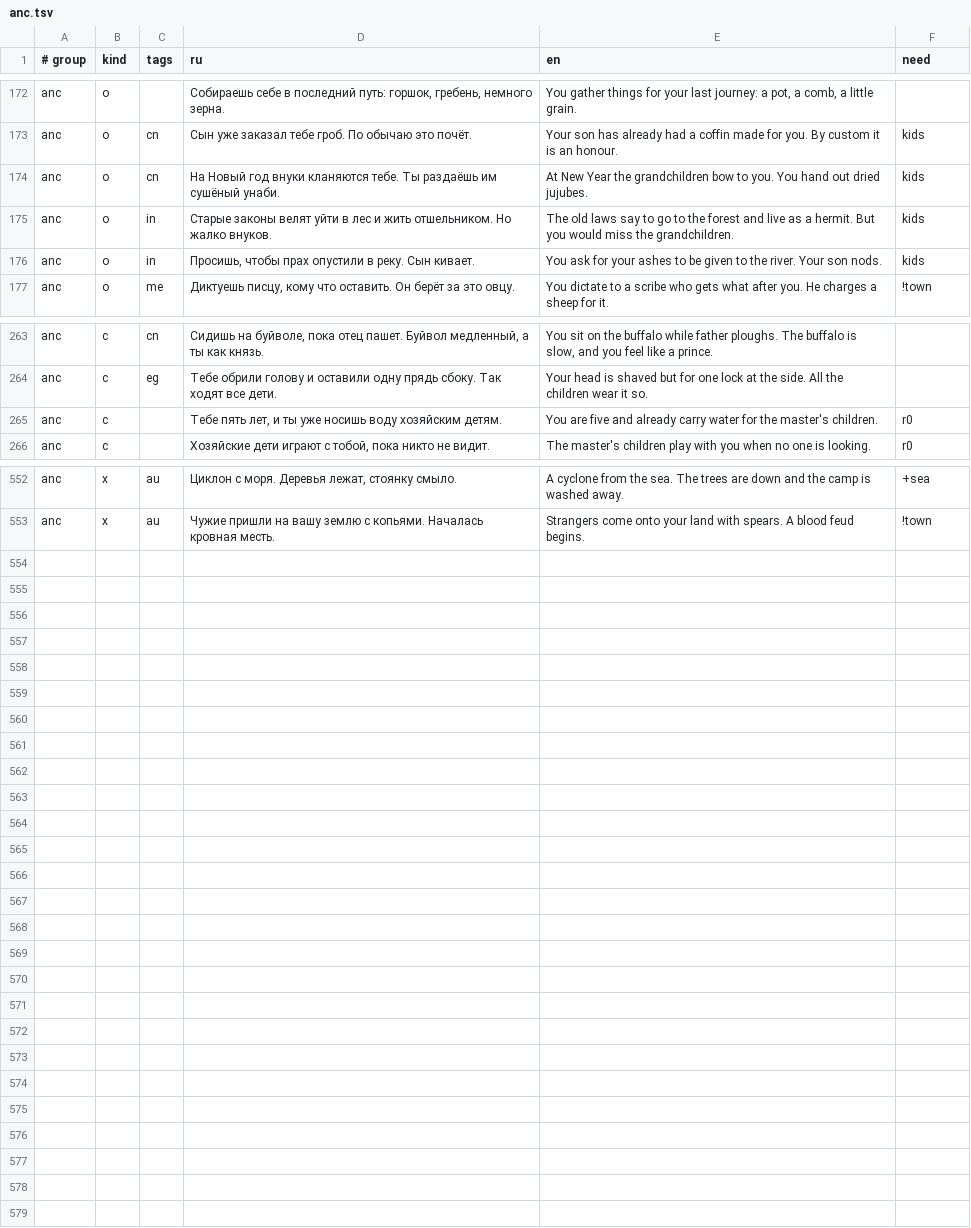
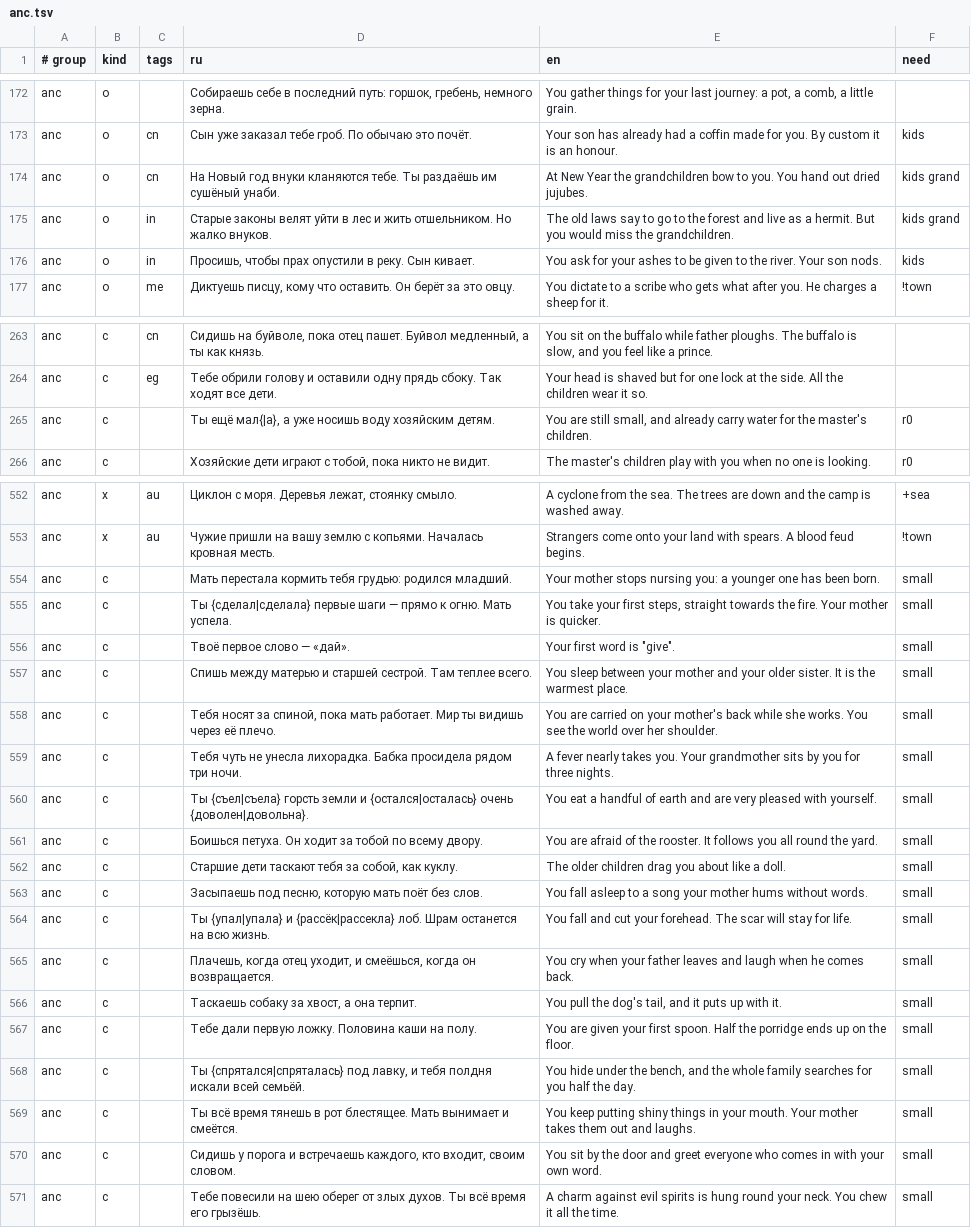
Before and after one commit to bigdevwhale/lot, a TSV file: app/src/main/assets/lines/anc.tsv, drawn as a sheet; only a part is shown, gaps mark what is left out; the diff covers the shown part only.

```diff
--- a/app/src/main/assets/lines/anc.tsv
+++ b/app/src/main/assets/lines/anc.tsv
@@ -173,4 +173,4 @@ anc	o		Собираешь себе в последний путь: горшок,
 anc	o	cn	Сын уже заказал тебе гроб. По обычаю это почёт.	Your son has already had a coffin made for you. By custom it is an honour.	kids
-anc	o	cn	На Новый год внуки кланяются тебе. Ты раздаёшь им сушёный унаби.	At New Year the grandchildren bow to you. You hand out dried jujubes.	kids
-anc	o	in	Старые законы велят уйти в лес и жить отшельником. Но жалко внуков.	The old laws say to go to the forest and live as a hermit. But you would miss the grandchildren.	kids
+anc	o	cn	На Новый год внуки кланяются тебе. Ты раздаёшь им сушёный унаби.	At New Year the grandchildren bow to you. You hand out dried jujubes.	kids grand
+anc	o	in	Старые законы велят уйти в лес и жить отшельником. Но жалко внуков.	The old laws say to go to the forest and live as a hermit. But you would miss the grandchildren.	kids grand
 anc	o	in	Просишь, чтобы прах опустили в реку. Сын кивает.	You ask for your ashes to be given to the river. Your son nods.	kids
@@ -264,3 +264,3 @@ anc	c	cn	Сидишь на буйволе, пока отец пашет. Буй
 anc	c	eg	Тебе обрили голову и оставили одну прядь сбоку. Так ходят все дети.	Your head is shaved but for one lock at the side. All the children wear it so.	
-anc	c		Тебе пять лет, и ты уже носишь воду хозяйским детям.	You are five and already carry water for the master's children.	r0
+anc	c		Ты ещё мал{|а}, а уже носишь воду хозяйским детям.	You are still small, and already carry water for the master's children.	r0
 anc	c		Хозяйские дети играют с тобой, пока никто не видит.	The master's children play with you when no one is looking.	r0
@@ -553 +553,19 @@ anc	x	au	Циклон с моря. Деревья лежат, стоянку с
 anc	x	au	Чужие пришли на вашу землю с копьями. Началась кровная месть.	Strangers come onto your land with spears. A blood feud begins.	!town
+anc	c		Мать перестала кормить тебя грудью: родился младший.	Your mother stops nursing you: a younger one has been born.	small
+anc	c		Ты {сделал|сделала} первые шаги — прямо к огню. Мать успела.	You take your first steps, straight towards the fire. Your mother is quicker.	small
+anc	c		Твоё первое слово — «дай».	Your first word is "give".	small
+anc	c		Спишь между матерью и старшей сестрой. Там теплее всего.	You sleep between your mother and your older sister. It is the warmest place.	small
+anc	c		Тебя носят за спиной, пока мать работает. Мир ты видишь через её плечо.	You are carried on your mother's back while she works. You see the world over her shoulder.	small
+anc	c		Тебя чуть не унесла лихорадка. Бабка просидела рядом три ночи.	A fever nearly takes you. Your grandmother sits by you for three nights.	small
+anc	c		Ты {съел|съела} горсть земли и {остался|осталась} очень {доволен|довольна}.	You eat a handful of earth and are very pleased with yourself.	small
+anc	c		Боишься петуха. Он ходит за тобой по всему двору.	You are afraid of the rooster. It follows you all round the yard.	small
+anc	c		Старшие дети таскают тебя за собой, как куклу.	The older children drag you about like a doll.	small
+anc	c		Засыпаешь под песню, которую мать поёт без слов.	You fall asleep to a song your mother hums without words.	small
+anc	c		Ты {упал|упала} и {рассёк|рассекла} лоб. Шрам останется на всю жизнь.	You fall and cut your forehead. The scar will stay for life.	small
+anc	c		Плачешь, когда отец уходит, и смеёшься, когда он возвращается.	You cry when your father leaves and laugh when he comes back.	small
+anc	c		Таскаешь собаку за хвост, а она терпит.	You pull the dog's tail, and it puts up with it.	small
+anc	c		Тебе дали первую ложку. Половина каши на полу.	You are given your first spoon. Half the porridge ends up on the floor.	small
+anc	c		Ты {спрятался|спряталась} под лавку, и тебя полдня искали всей семьёй.	You hide under the bench, and the whole family searches for you half the day.	small
+anc	c		Ты всё время тянешь в рот блестящее. Мать вынимает и смеётся.	You keep putting shiny things in your mouth. Your mother takes them out and laughs.	small
+anc	c		Сидишь у порога и встречаешь каждого, кто входит, своим словом.	You sit by the door and greet everyone who comes in with your own word.	small
+anc	c		Тебе повесили на шею оберег от злых духов. Ты всё время его грызёшь.	A charm against evil spirits is hung round your neck. You chew it all the time.	small
```
Also changed, not shown: 6 edited cells elsewhere in this file, app/src/main/assets/lines/early.tsv, app/src/main/assets/lines/ind.tsv, 11 other files.
